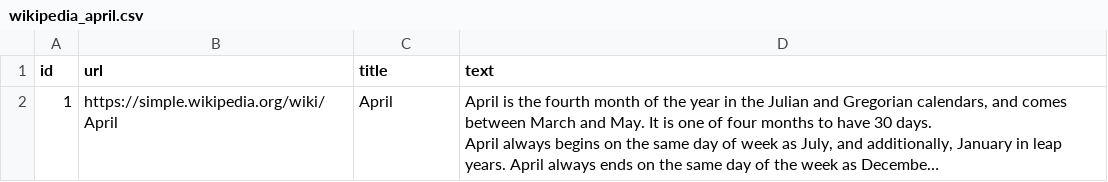
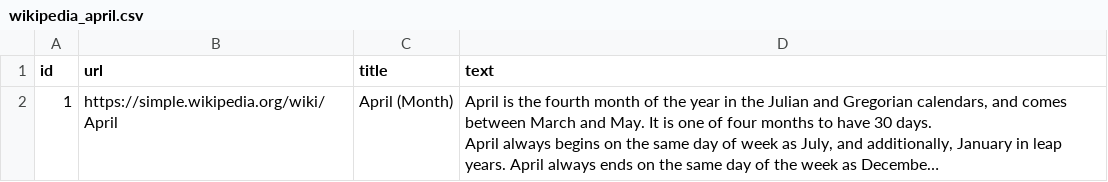
Before and after one commit to GabrielBeFr/Pedantle-RL, a CSV file: wikipedia_april.csv, drawn as a sheet; long unchanged cells end in …; the diff names each change by its address in the sheet, - before the commit and + after, or states it on an @@ line.

Commit message:
adding a second word in the title of wikipedia_april

```diff
--- a/wikipedia_april.csv
+++ b/wikipedia_april.csv
-C2 (title): April
+C2 (title): April (Month)
```
